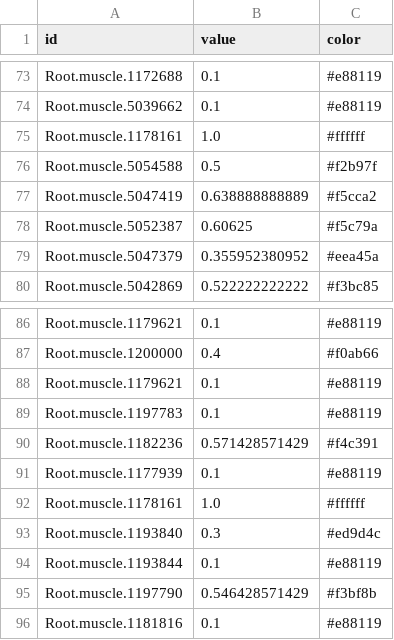
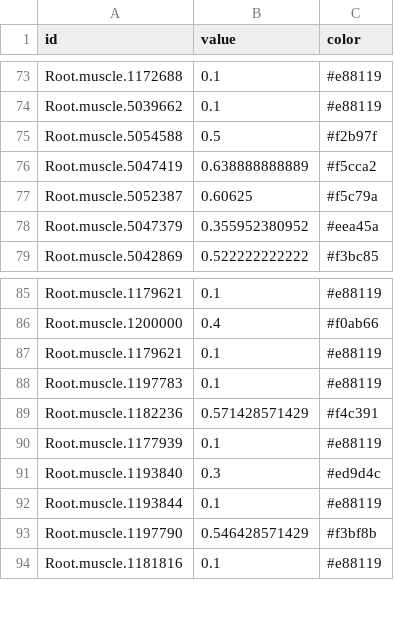
Before and after one commit to sahanasekhar/Data_Visualization_WebMD, a CSV file: site/sentimentModelData2014.csv, drawn as a sheet; only a part is shown, gaps mark what is left out.

```diff
--- a/site/sentimentModelData2014.csv
+++ b/site/sentimentModelData2014.csv
@@ -74,3 +74,2 @@ Root.muscle.1172688,0.1,#e88119
 Root.muscle.5039662,0.1,#e88119
-Root.muscle.1178161,1.0,#ffffff
 Root.muscle.5054588,0.5,#f2b97f
@@ -91,3 +90,2 @@ Root.muscle.1182236,0.571428571429,#f4c391
 Root.muscle.1177939,0.1,#e88119
-Root.muscle.1178161,1.0,#ffffff
 Root.muscle.1193840,0.3,#ed9d4c
```
Also changed, not shown: site/sentimentModelData2010.csv, site/sentimentModelData2012.csv, 5 other files.
